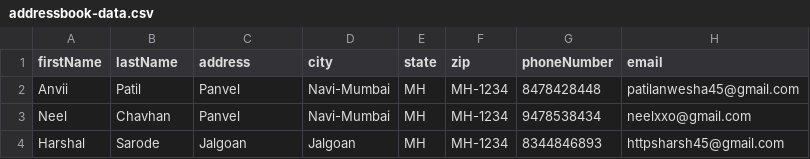
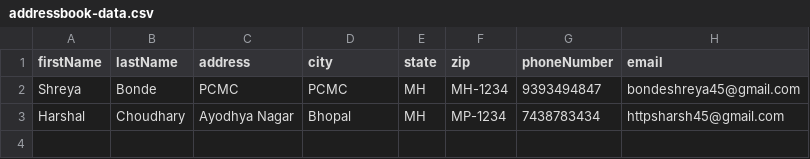
Before and after one commit to Harshal-25C/AddressBookApp, a CSV file: src/main/resources/files/addressbook-data.csv, drawn as a sheet.

```diff
--- a/src/main/resources/files/addressbook-data.csv
+++ b/src/main/resources/files/addressbook-data.csv
@@ -1,4 +1,3 @@
 "firstName","lastName","address","city","state","zip","phoneNumber","email"
-"Anvii","Patil","Panvel","Navi-Mumbai","MH","MH-1234","8478428448","patilanwesha45@gmail.com"
-"Neel","Chavhan","Panvel","Navi-Mumbai","MH","MH-1234","9478538434","neelxxo@gmail.com"
-"Harshal","Sarode","Jalgoan","Jalgoan","MH","MH-1234","8344846893","httpsharsh45@gmail.com"
+"Shreya","Bonde","PCMC","PCMC","MH","MH-1234","9393494847","bondeshreya45@gmail.com"
+"Harshal","Choudhary","Ayodhya Nagar","Bhopal","MH","MP-1234","7438783434","httpsharsh45@gmail.com"
```
Also changed, not shown: 6 other files.
